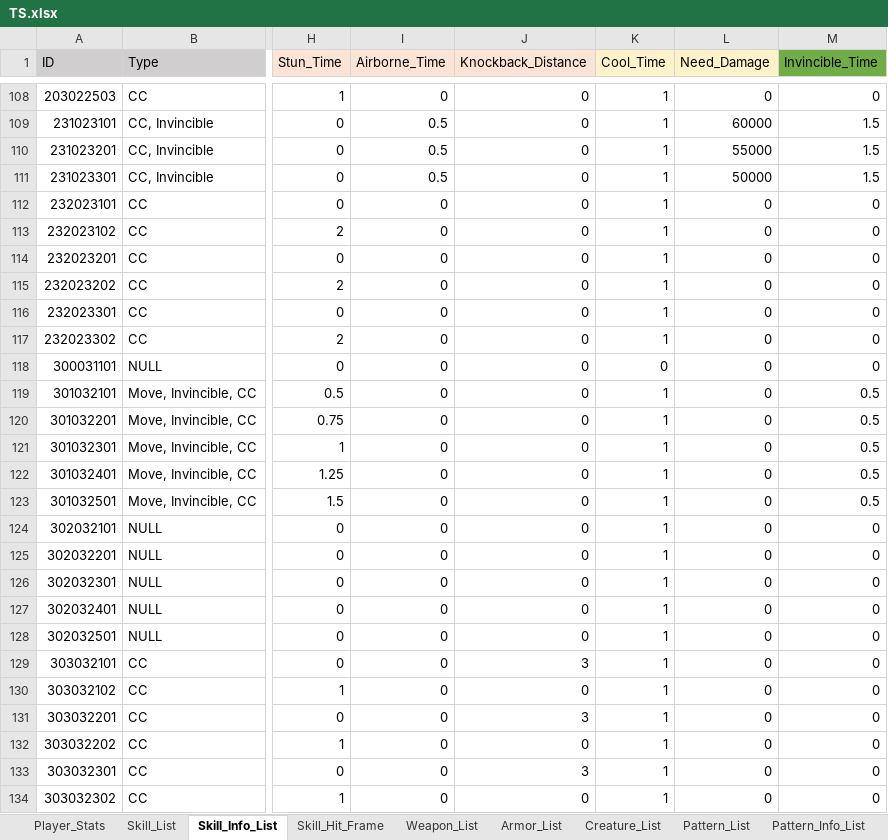
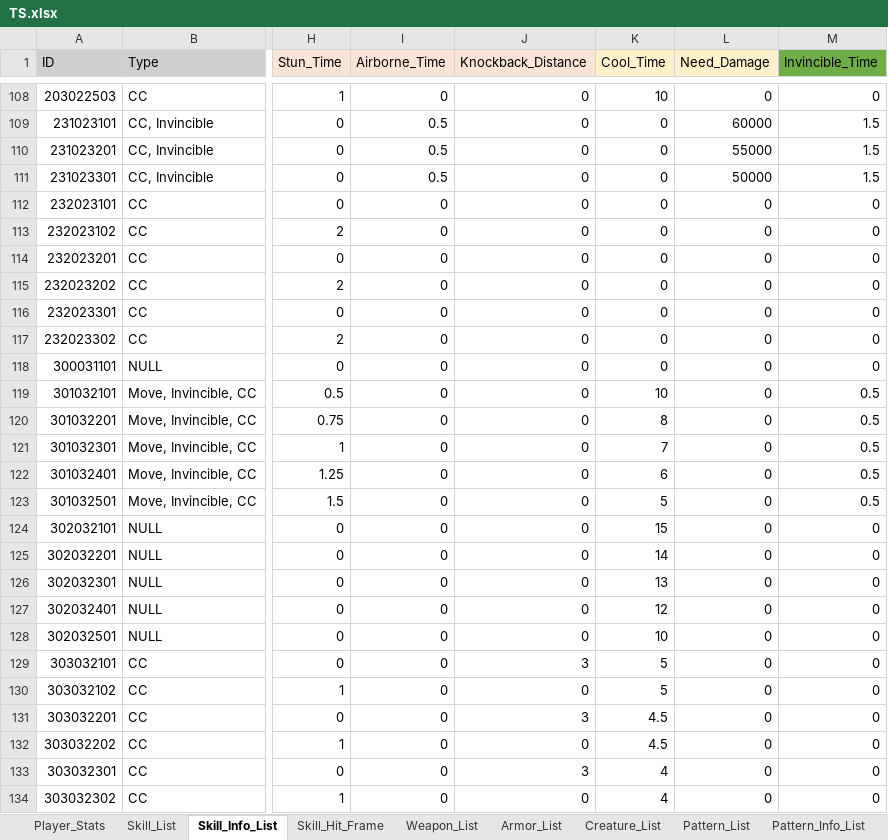
Before and after one commit to ChanhuiBae/ProjectTS, an Excel workbook: Assets/04Table/TS.xlsx, sheet Skill_Info_List, drawn as a sheet; only a part is shown, gaps mark what is left out; values as stored, in another font and other column widths than the file's, no borders; the diff covers the shown part only; the diff names each change by its address in the sheet, - before the commit and + after, or states it on an @@ line.

```diff
--- a/Assets/04Table/TS.xlsx (sheet Skill_Info_List)
+++ b/Assets/04Table/TS.xlsx (sheet Skill_Info_List)
-K108 (Cool_Time): 1
+K108 (Cool_Time): 10
-K109:K117 (Cool_Time): 1
+K109:K117 (Cool_Time): 0
-K119 (Cool_Time): 1
+K119 (Cool_Time): 10
-K120 (Cool_Time): 1
+K120 (Cool_Time): 8
-K121 (Cool_Time): 1
+K121 (Cool_Time): 7
-K122 (Cool_Time): 1
+K122 (Cool_Time): 6
-K123 (Cool_Time): 1
+K123 (Cool_Time): 5
-K124 (Cool_Time): 1
+K124 (Cool_Time): 15
-K125 (Cool_Time): 1
+K125 (Cool_Time): 14
-K126 (Cool_Time): 1
+K126 (Cool_Time): 13
-K127 (Cool_Time): 1
+K127 (Cool_Time): 12
-K128 (Cool_Time): 1
+K128 (Cool_Time): 10
-K129:K130 (Cool_Time): 1
+K129:K130 (Cool_Time): 5
-K131:K132 (Cool_Time): 1
+K131:K132 (Cool_Time): 4.5
-K133:K134 (Cool_Time): 1
+K133:K134 (Cool_Time): 4
```
Also changed, not shown: 58 edited cells elsewhere in this sheet, 26 other files.
